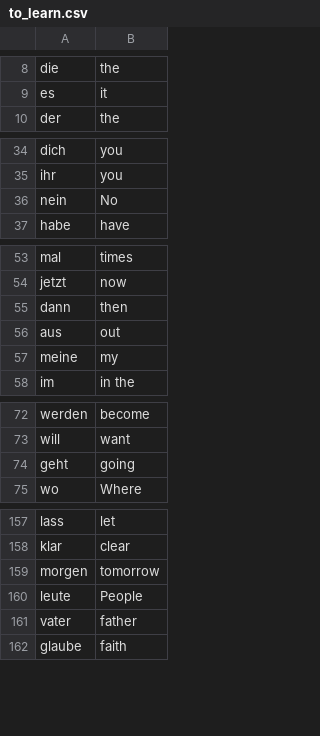
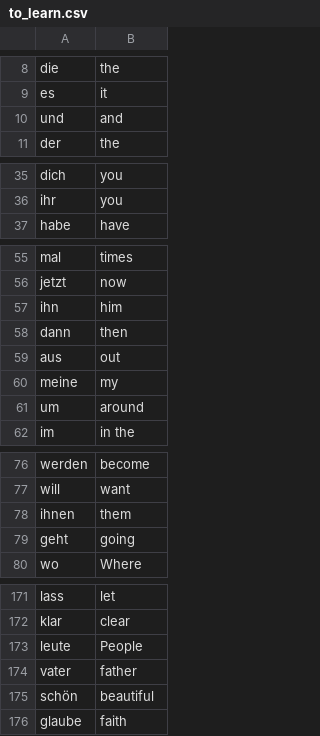
Before and after one commit to davibelo/python-pro-bootcamp-2021, a CSV file: 02-intermediate/14-flashCardApp/data/to_learn.csv, drawn as a sheet; only a part is shown, gaps mark what is left out; the diff covers the shown part only.

```diff
--- a/02-intermediate/14-flashCardApp/data/to_learn.csv
+++ b/02-intermediate/14-flashCardApp/data/to_learn.csv
@@ -9,2 +9,3 @@ die,the
 es,it
+und,and
 der,the
@@ -35,3 +36,2 @@ dich,you
 ihr,you
-nein,No
 habe,have
@@ -54,2 +56,3 @@ mal,times
 jetzt,now
+ihn,him
 dann,then
@@ -57,2 +60,3 @@ aus,out
 meine,my
+um,around
 im,in the
@@ -73,2 +77,3 @@ werden,become
 will,want
+ihnen,them
 geht,going
@@ -158,5 +172,5 @@ lass,let
 klar,clear
-morgen,tomorrow
 leute,People
 vater,father
+schön,beautiful
 glaube,faith
```
Also changed, not shown: 13 added rows and 1 removed row elsewhere in this file.
